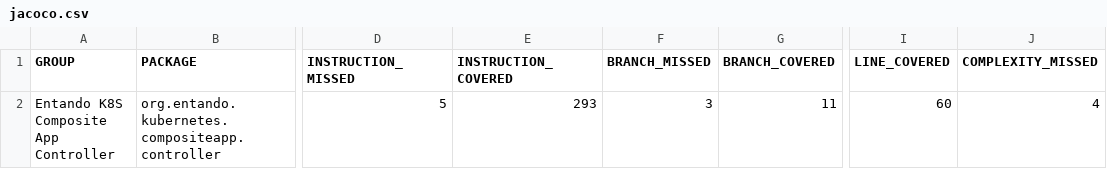
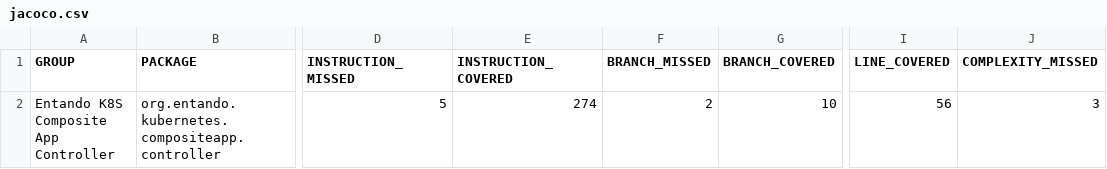
Before and after one commit to entando-k8s/devops-results-06-07-2021, a CSV file: entando-k8s-composite-app-controller/master/jacoco/jacoco.csv, drawn as a sheet; only a part is shown, gaps mark what is left out; the diff names each change by its address in the sheet, - before the commit and + after, or states it on an @@ line.

Commit message:
Publishing files for path entando-k8s-composite-app-controller/master

```diff
--- a/entando-k8s-composite-app-controller/master/jacoco/jacoco.csv
+++ b/entando-k8s-composite-app-controller/master/jacoco/jacoco.csv
-E2 (INSTRUCTION_COVERED): 293
+E2 (INSTRUCTION_COVERED): 274
-F2 (BRANCH_MISSED): 3
+F2 (BRANCH_MISSED): 2
-G2 (BRANCH_COVERED): 11
+G2 (BRANCH_COVERED): 10
-I2 (LINE_COVERED): 60
+I2 (LINE_COVERED): 56
-J2 (COMPLEXITY_MISSED): 4
+J2 (COMPLEXITY_MISSED): 3
```
Also changed, not shown: 20 other files.
